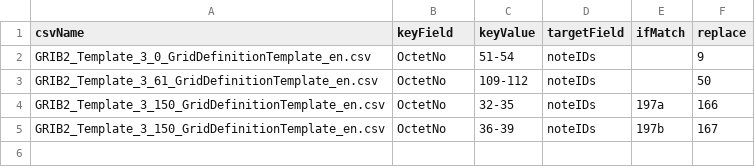
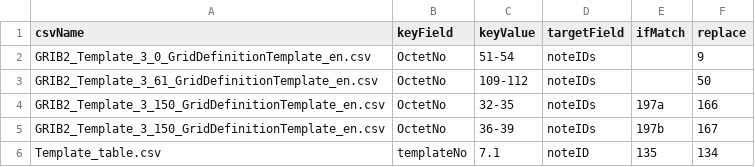
Before and after one commit to etoyoda/wmocodetables, a CSV file: fixwmo.csv, drawn as a sheet.

Commit message:
working #28 - とりあえずパッチ機能でできることはやった

```diff
--- a/fixwmo.csv
+++ b/fixwmo.csv
@@ -5 +5,2 @@ GRIB2_Template_3_150_GridDefinitionTemplate_en.csv,OctetNo,32-35,noteIDs,197a,16
 GRIB2_Template_3_150_GridDefinitionTemplate_en.csv,OctetNo,36-39,noteIDs,197b,167
+Template_table.csv,templateNo,7.1,noteID,135,134
```
